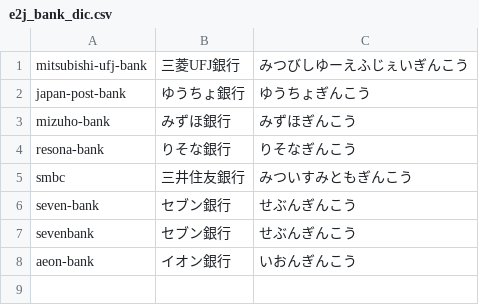
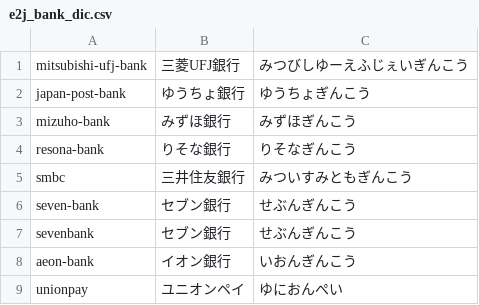
Before and after one commit to monogocoro/mg-pj-jr-west-qa-nlu, a CSV file: make_db/e2j_bank_dic.csv, drawn as a sheet; the diff names each change by its address in the sheet, - before the commit and + after, or states it on an @@ line.

```diff
--- a/make_db/e2j_bank_dic.csv
+++ b/make_db/e2j_bank_dic.csv
+row 9: unionpay | ユニオンペイ | ゆにおんぺい
```
Also changed, not shown: 39 other files.
